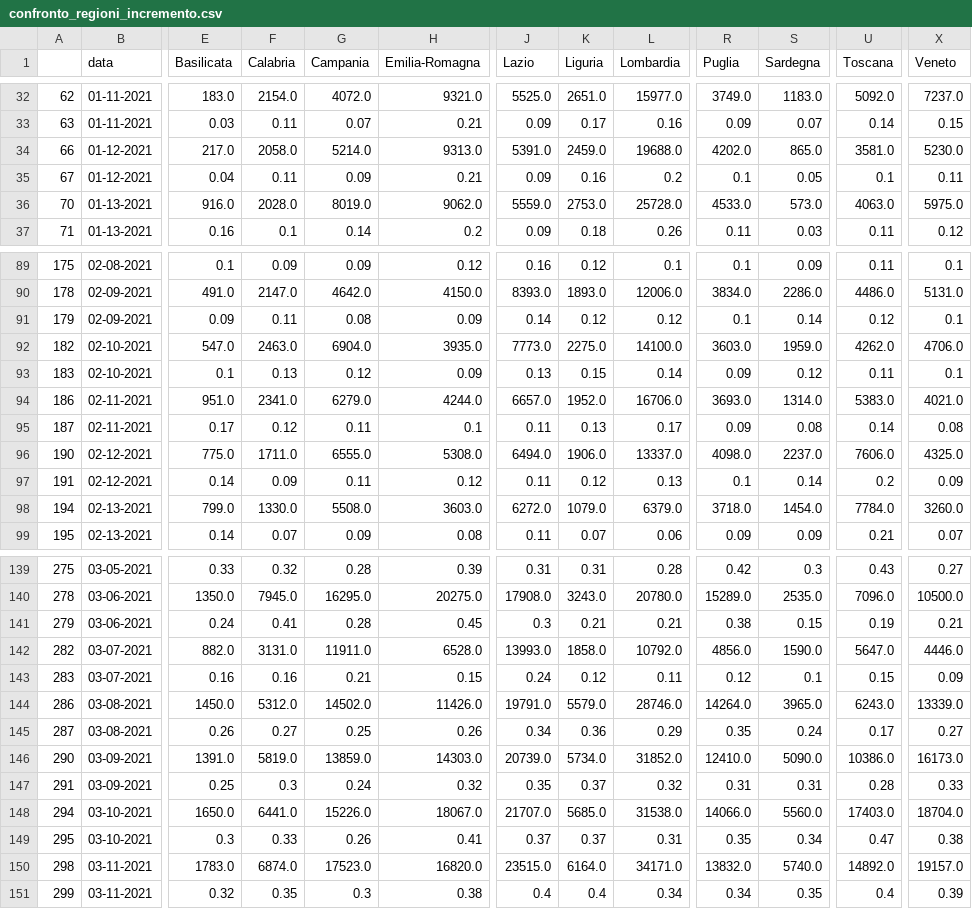
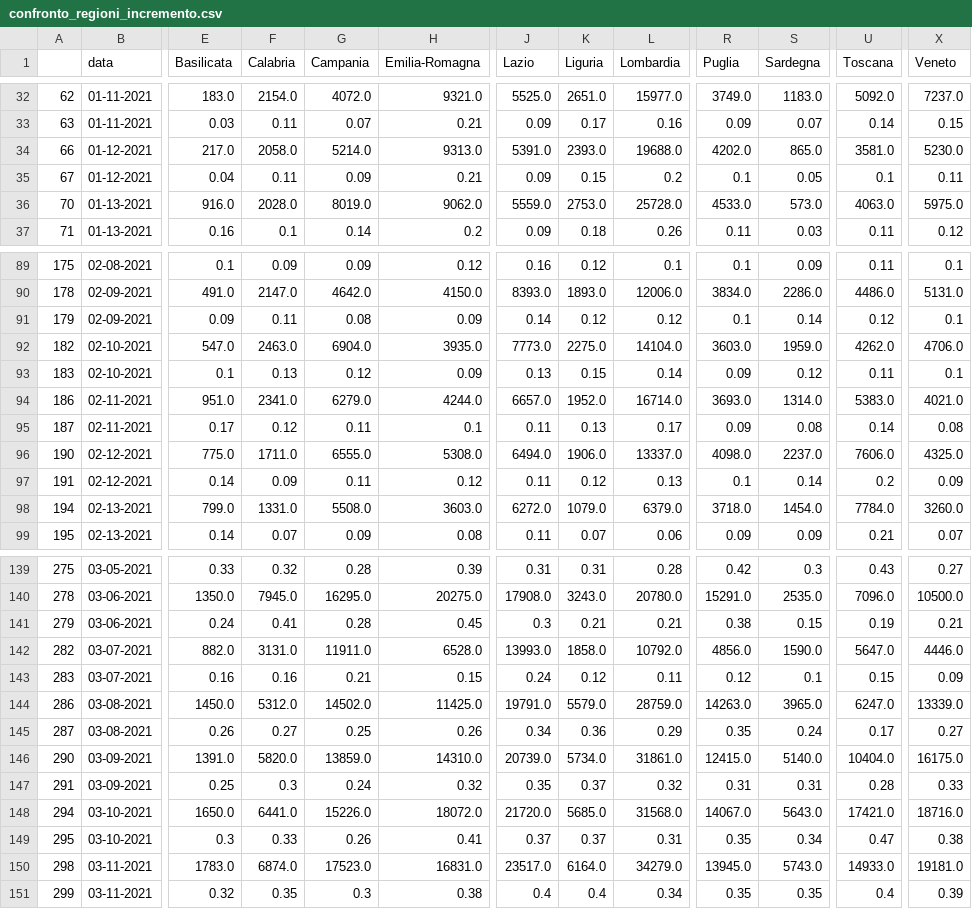
Before and after one commit to vincnardelli/covstat, a CSV file: data/confronto_regioni_incremento.csv, drawn as a sheet; only a part is shown, gaps mark what is left out; the diff covers the shown part only; the diff names each change by its address in the sheet, - before the commit and + after, or states it on an @@ line.

```diff
--- a/data/confronto_regioni_incremento.csv
+++ b/data/confronto_regioni_incremento.csv
-K34 (Liguria): 2459.0
+K34 (Liguria): 2393.0
-K35 (Liguria): 0.16
+K35 (Liguria): 0.15
-L92 (Lombardia): 14100.0
+L92 (Lombardia): 14104.0
-L94 (Lombardia): 16706.0
+L94 (Lombardia): 16714.0
-F98 (Calabria): 1330.0
+F98 (Calabria): 1331.0
-R140 (Puglia): 15289.0
+R140 (Puglia): 15291.0
-H144 (Emilia-Romagna): 11426.0
+H144 (Emilia-Romagna): 11425.0
-L144 (Lombardia): 28746.0
+L144 (Lombardia): 28759.0
-R144 (Puglia): 14264.0
+R144 (Puglia): 14263.0
-U144 (Toscana): 6243.0
+U144 (Toscana): 6247.0
-F146 (Calabria): 5819.0
+F146 (Calabria): 5820.0
-H146 (Emilia-Romagna): 14303.0
+H146 (Emilia-Romagna): 14310.0
-L146 (Lombardia): 31852.0
+L146 (Lombardia): 31861.0
-R146 (Puglia): 12410.0
+R146 (Puglia): 12415.0
-S146 (Sardegna): 5090.0
+S146 (Sardegna): 5140.0
-U146 (Toscana): 10386.0
+U146 (Toscana): 10404.0
-X146 (Veneto): 16173.0
+X146 (Veneto): 16175.0
-H148 (Emilia-Romagna): 18067.0
+H148 (Emilia-Romagna): 18072.0
-J148 (Lazio): 21707.0
+J148 (Lazio): 21720.0
-L148 (Lombardia): 31538.0
+L148 (Lombardia): 31568.0
-R148 (Puglia): 14066.0
+R148 (Puglia): 14067.0
-S148 (Sardegna): 5560.0
+S148 (Sardegna): 5643.0
-U148 (Toscana): 17403.0
+U148 (Toscana): 17421.0
-X148 (Veneto): 18704.0
+X148 (Veneto): 18716.0
-H150 (Emilia-Romagna): 16820.0
+H150 (Emilia-Romagna): 16831.0
-J150 (Lazio): 23515.0
+J150 (Lazio): 23517.0
-L150 (Lombardia): 34171.0
+L150 (Lombardia): 34279.0
-R150 (Puglia): 13832.0
+R150 (Puglia): 13945.0
-S150 (Sardegna): 5740.0
+S150 (Sardegna): 5743.0
-U150 (Toscana): 14892.0
+U150 (Toscana): 14933.0
-X150 (Veneto): 19157.0
+X150 (Veneto): 19181.0
-R151 (Puglia): 0.34
+R151 (Puglia): 0.35
```
Also changed, not shown: 114 edited cells elsewhere in this file, data/confronto_regioni.csv, data/regioni.csv, 7 other files.
